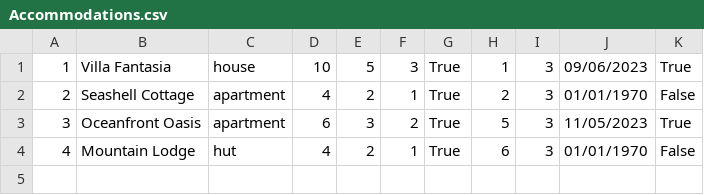
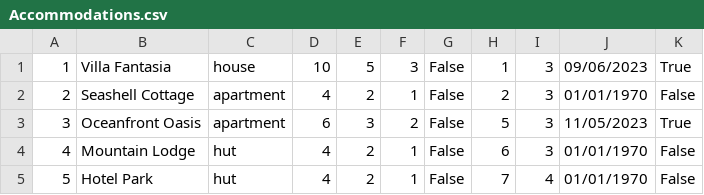
Before and after one commit to seli0001/SIMS-Projekat, a CSV file: SIMS/SIMS/Resources/Data/Accommodations.csv, drawn as a sheet.

```diff
--- a/SIMS/SIMS/Resources/Data/Accommodations.csv
+++ b/SIMS/SIMS/Resources/Data/Accommodations.csv
@@ -1,4 +1,5 @@
-1|Villa Fantasia|house|10|5|3|True|1|3|09/06/2023|True
-2|Seashell Cottage|apartment|4|2|1|True|2|3|01/01/1970|False
-3|Oceanfront Oasis|apartment|6|3|2|True|5|3|11/05/2023|True
-4|Mountain Lodge|hut|4|2|1|True|6|3|01/01/1970|False
+1|Villa Fantasia|house|10|5|3|False|1|3|09/06/2023|True
+2|Seashell Cottage|apartment|4|2|1|False|2|3|01/01/1970|False
+3|Oceanfront Oasis|apartment|6|3|2|False|5|3|11/05/2023|True
+4|Mountain Lodge|hut|4|2|1|False|6|3|01/01/1970|False
+5|Hotel Park|hut|4|2|1|False|7|4|01/01/1970|False
```
Also changed, not shown: SIMS/SIMS/Resources/Data/Reservations.csv, 25 other files.
